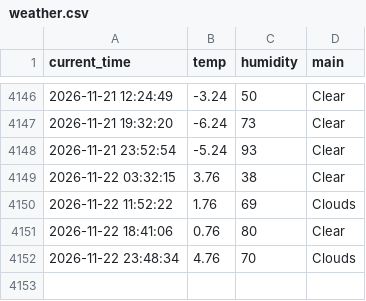
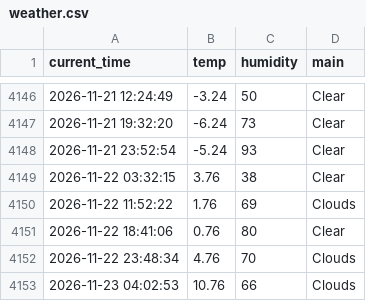
Before and after one commit to 9donghae/weather_5m, a CSV file: weather.csv, drawn as a sheet; only a part is shown, gaps mark what is left out.

```diff
--- a/weather.csv
+++ b/weather.csv
@@ -4152 +4152,2 @@ current_time,temp,humidity,main
 2026-11-22 23:48:34,4.76,70,Clouds
+2026-11-23 04:02:53,10.76,66,Clouds
```
